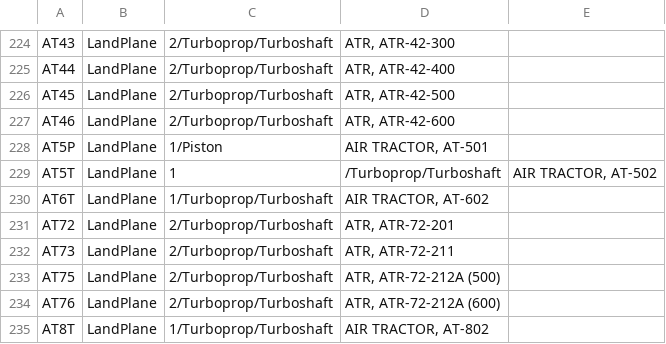
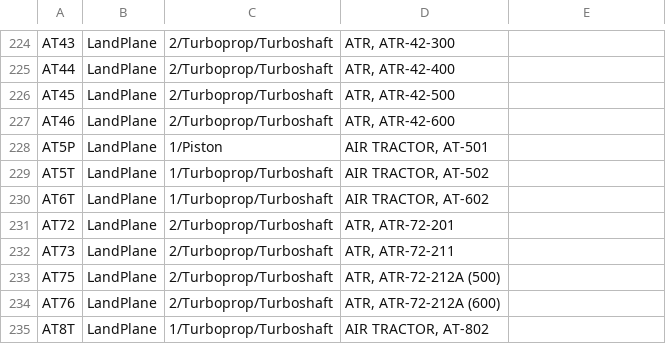
Before and after one commit to rikgale/ICAOList, a CSV file: ICAOList.csv, drawn as a sheet; only a part is shown, gaps mark what is left out.

Commit message:
Update ICAOList.csv

```diff
--- a/ICAOList.csv
+++ b/ICAOList.csv
@@ -228,3 +228,3 @@ AT46,LandPlane,2/Turboprop/Turboshaft,"ATR, ATR-42-600"
 AT5P,LandPlane,1/Piston,"AIR TRACTOR, AT-501"
-AT5T,LandPlane,1,/Turboprop/Turboshaft,"AIR TRACTOR, AT-502"
+AT5T,LandPlane,1/Turboprop/Turboshaft,"AIR TRACTOR, AT-502"
 AT6T,LandPlane,1/Turboprop/Turboshaft,"AIR TRACTOR, AT-602"
```
